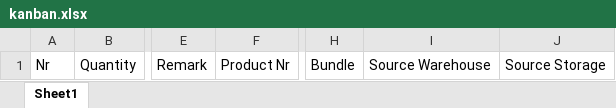
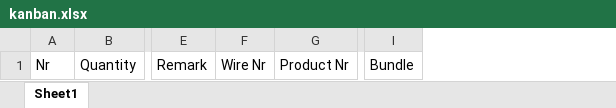
Before and after one commit to Charlot/pms, an Excel workbook: pms-server/uploadfiles/template/kanban.xlsx, sheet Sheet1, drawn as a sheet; only a part is shown, gaps mark what is left out; values as stored, in another font and other column widths than the file's, no borders; removed rows and columns are numbered as before the commit, all else as after; the diff names each change by its address in the sheet, - before the commit and + after, or states it on an @@ line.

Commit message:
import kanban excel

```diff
--- a/pms-server/uploadfiles/template/kanban.xlsx (sheet Sheet1)
+++ b/pms-server/uploadfiles/template/kanban.xlsx (sheet Sheet1)
+column F, row 1: Wire Nr
-column I, row 1: Source Warehouse
-column J, row 1: Source Storage
```
Also changed, not shown: 2 other files.
